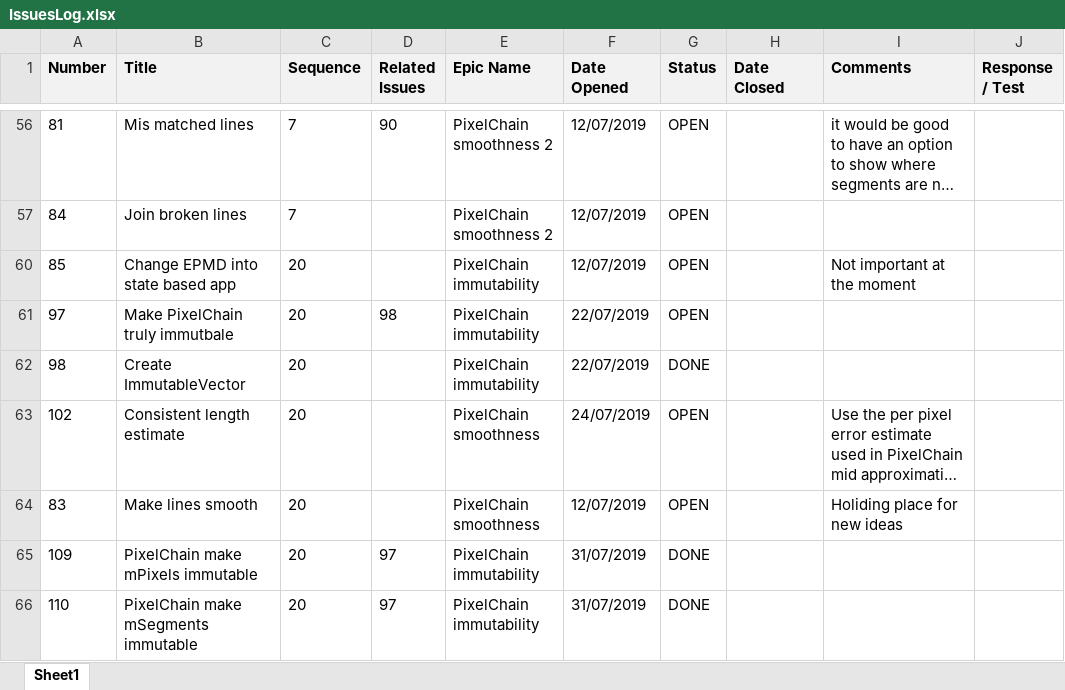
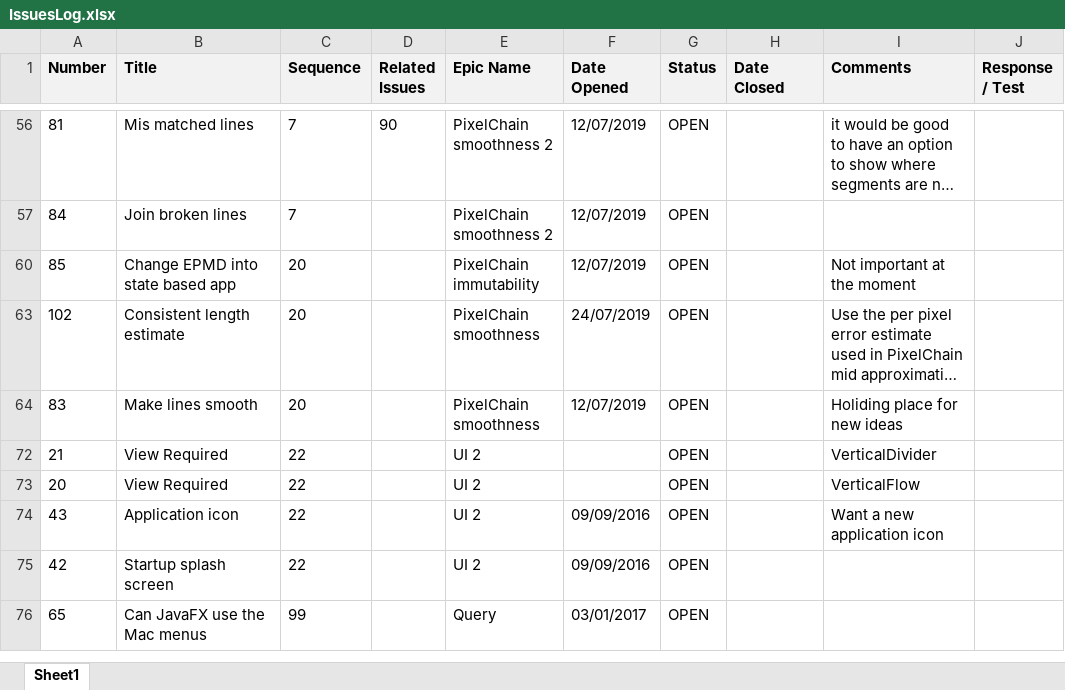
Before and after one commit to ownimage/TSE, an Excel workbook: IssuesLog.xlsx, sheet Sheet1, drawn as a sheet; only a part is shown, gaps mark what is left out; the shorter side is filled out with more unchanged rows; long unchanged cells end in …; values as stored, in another font and other column widths than the file's, no borders; charts and pictures not drawn; removed rows and columns are numbered as before the commit, all else as after; the diff covers the shown part only; the diff names each change by its address in the sheet, - before the commit and + after, or states it on an @@ line.

Commit message:
Issue-113 Make mSegments in PixelChain final

```diff
--- a/IssuesLog.xlsx (sheet Sheet1)
+++ b/IssuesLog.xlsx (sheet Sheet1)
-row 61: 97 | Make PixelChain truly immutbale | 20 | 98 | PixelChain immutability | 22/07/2019 | OPEN
@@ row 62 hidden: 98 | Create ImmutableVector | 20 |  | PixelChain immutability | 22/07/2019 | DONE @@
@@ row 65 hidden: 109 | PixelChain make mPixels immutable | 20 | 97 | PixelChain immutability | 31/07/2019 | DONE @@
@@ row 66 hidden: 110 | PixelChain make mSegments immutable | 20 | 97 | PixelChain immutability | 31/07/2019 | DONE @@
```
Also changed, not shown: 1 added row, 4 removed rows and 7 hidden or unhidden rows elsewhere in this sheet, hidden cells, 3 other files.
